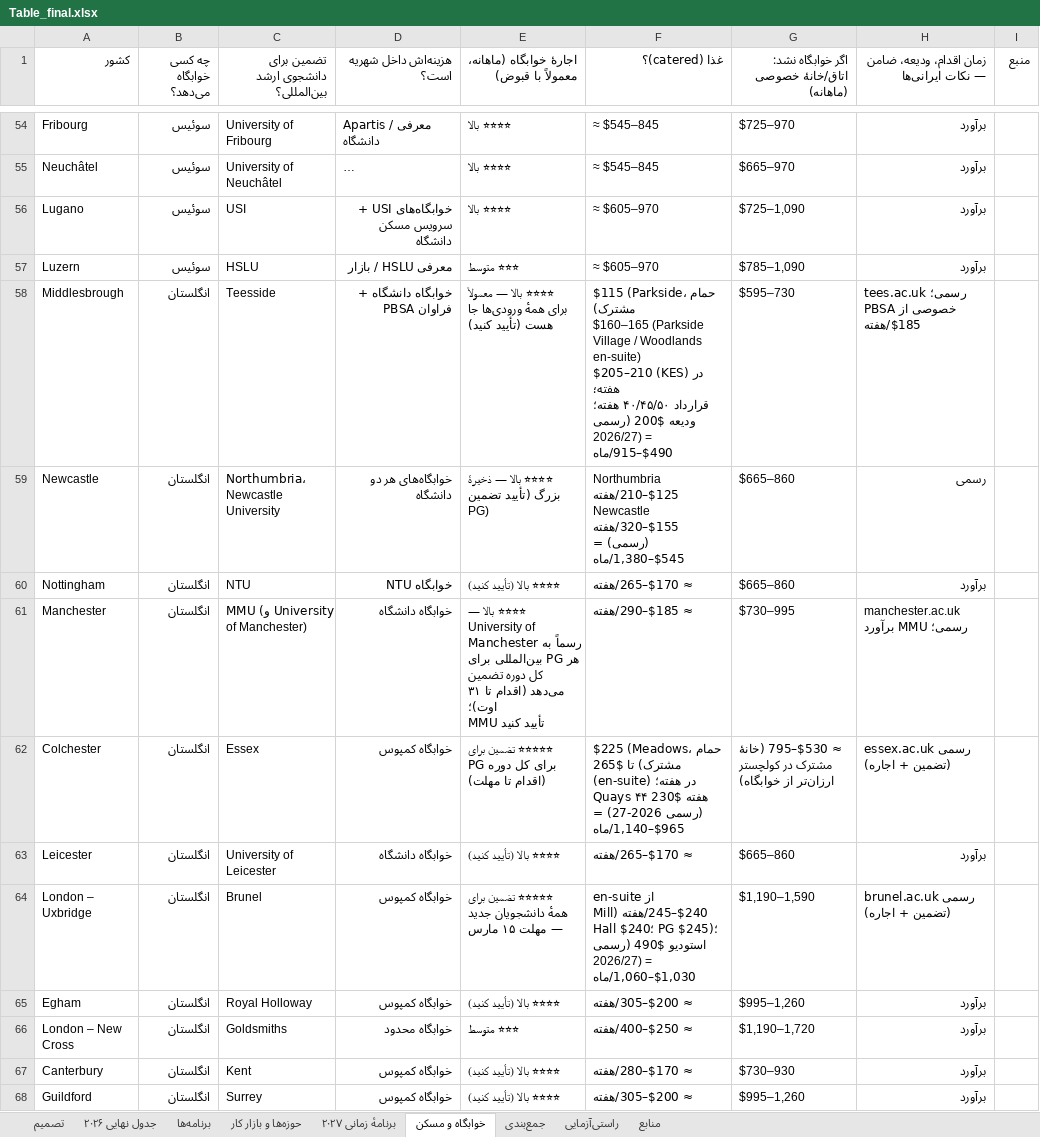
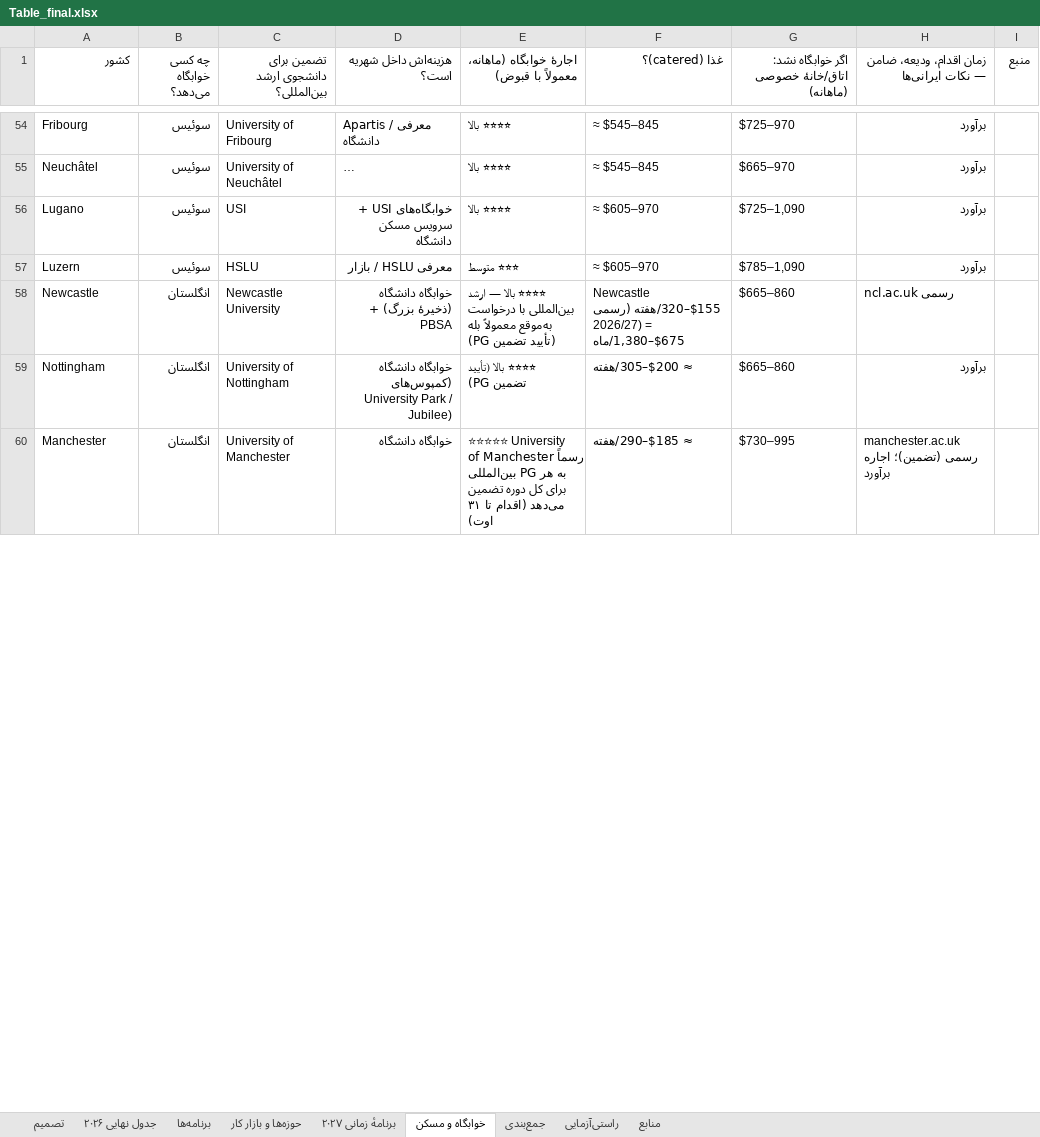
Before and after one commit to Shayan-Amz/Shayan-Amz, an Excel workbook: Table_final.xlsx, sheet خوابگاه و مسکن, drawn as a sheet; only a part is shown, gaps mark what is left out; long unchanged cells end in …; values as stored, in another font and other column widths than the file's, no cell formats; removed rows and columns are numbered as before the commit, all else as after; ↵ is a line break in a cell; the diff covers the shown part only; the diff names each change by its address in the sheet, - before the commit and + after, or states it on an @@ line.

```diff
--- a/Table_final.xlsx (sheet خوابگاه و مسکن)
+++ b/Table_final.xlsx (sheet خوابگاه و مسکن)
-row 58: Middlesbrough | انگلستان | Teesside | خوابگاه دانشگاه + PBSA فراوان | ⭐⭐⭐⭐ بالا — معمولاً برای همهٔ ورودی‌ها جا هست (تأیید کنید) | $115 (Parkside، حمام مشترک) ↵ $160–165 (Parkside Village / Woodlands en-suite) ↵ $205–210 (KES) در هفته؛ ↵ قرارداد ۴۰/۴۵/۵۰ هفته؛ ↵ ودیعه $200 (رسمی 2026/27) = $490–915/ماه | $595–730 | tees.ac.uk رسمی؛ PBSA خصوصی از $185/هفته
-C58: Northumbria، Newcastle University
+C58: Newcastle University
-D58 (هزینه‌اش داخل شهریه است؟): خوابگاه‌های هر دو دانشگاه
+D58 (هزینه‌اش داخل شهریه است؟): خوابگاه دانشگاه (ذخیرهٔ بزرگ) + PBSA
-E58: …بالا — ذخیرهٔ بزرگ (تأیید تضمین…
+E58: …بالا — ارشد بین‌المللی با درخواست به‌موقع معمولاً بله (تأیید تضمین…
-F58 (غذا (catered)؟): Northumbria $125–210/هفته ↵ Newcastle $155–320/هفته (رسمی) = $545–1,380/ماه
+F58 (غذا (catered)؟): Newcastle $155–320/هفته (رسمی 2026/27) = $675–1,380/ماه
-H58: رسمی
+H58: ncl.ac.uk رسمی
-C59: NTU
+C59: University of Nottingham
-D59 (هزینه‌اش داخل شهریه است؟): خوابگاه NTU
+D59 (هزینه‌اش داخل شهریه است؟): خوابگاه دانشگاه (کمپوس‌های University Park / Jubilee)
-E59: ⭐⭐⭐⭐ بالا (تأیید کنید)
+E59: ⭐⭐⭐⭐ بالا (تأیید تضمین PG)
-F59 (غذا (catered)؟): ≈ $170–265/هفته
+F59 (غذا (catered)؟): ≈ $200–305/هفته
-C60: MMU (و University of Manchester)
+C60: University of Manchester
-E60: ⭐⭐⭐⭐ بالا — University of Manchester رسماً به هر PG بین‌المللی برای کل دوره تضمین می‌دهد (اقدام تا ۳۱ اوت)؛ ↵ MMU تأیید کنید
+E60: ⭐⭐⭐⭐⭐ University of Manchester رسماً به هر PG بین‌المللی برای کل دوره تضمین می‌دهد (اقدام تا ۳۱ اوت)
-H60: manchester.ac.uk رسمی؛ MMU برآورد
+H60: manchester.ac.uk رسمی (تضمین)؛ اجاره برآورد
-row 62: Colchester | انگلستان | Essex | خوابگاه کمپوس | ⭐⭐⭐⭐⭐ تضمین برای PG برای کل دوره (اقدام تا مهلت) | $225 (Meadows، حمام مشترک) تا $265 (en-suite) در هفته؛ ↵ Quays ۴۴ هفته $230 (رسمی 2026-27) = $965–1,140/ماه | ≈ $530–795 (خانهٔ مشترک در کولچستر ارزان‌تر از خوابگاه) | essex.ac.uk رسمی (تضمین + اجاره)
-row 63: Leicester | انگلستان | University of Leicester | خوابگاه دانشگاه | ⭐⭐⭐⭐ بالا (تأیید کنید) | ≈ $170–265/هفته | $665–860 | برآورد
-row 64: London – Uxbridge | انگلستان | Brunel | خوابگاه کمپوس | ⭐⭐⭐⭐⭐ تضمین برای همهٔ دانشجویان جدید — مهلت ۱۵ مارس | en-suite از $240–245/هفته (Mill Hall $240؛ PG $245)؛ ↵ استودیو $490 (رسمی 2026/27) = $1,030–1,060/ماه | $1,190–1,590 | brunel.ac.uk رسمی (تضمین + اجاره)
-row 65: Egham | انگلستان | Royal Holloway | خوابگاه کمپوس | ⭐⭐⭐⭐ بالا (تأیید کنید) | ≈ $200–305/هفته | $995–1,260 | برآورد
-row 66: London – New Cross | انگلستان | Goldsmiths | خوابگاه محدود | ⭐⭐⭐ متوسط | ≈ $250–400/هفته | $1,190–1,720 | برآورد
-row 67: Canterbury | انگلستان | Kent | خوابگاه کمپوس | ⭐⭐⭐⭐ بالا (تأیید کنید) | ≈ $170–280/هفته | $730–930 | برآورد
-row 68: Guildford | انگلستان | Surrey | خوابگاه کمپوس | ⭐⭐⭐⭐ بالا (تأیید کنید) | ≈ $200–305/هفته | $995–1,260 | برآورد
```
Also changed, not shown: 15 added rows, 9 removed rows and 10 edited cells elsewhere in this sheet, sheet برنامه‌ها, sheet تصمیم, sheet منابع, sheet راستی‌آزمایی, sheet برنامهٔ زمانی ۲۰۲۷, sheet جدول نهایی ۲۰۲۶, 2 more sheets, cell formats, hidden cells, 3 other files.
